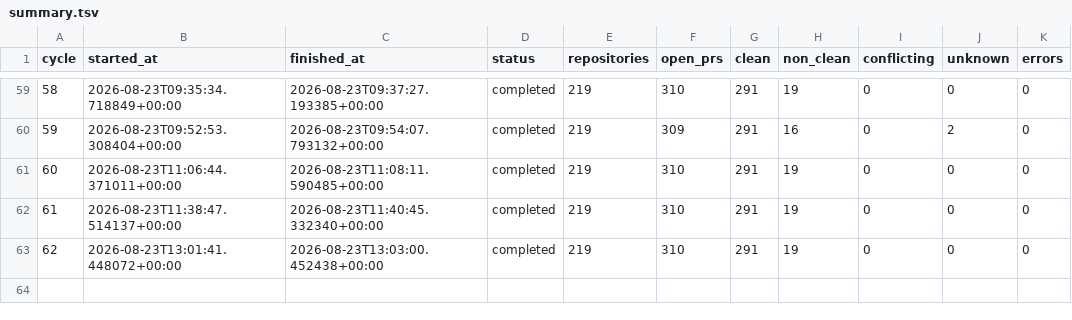
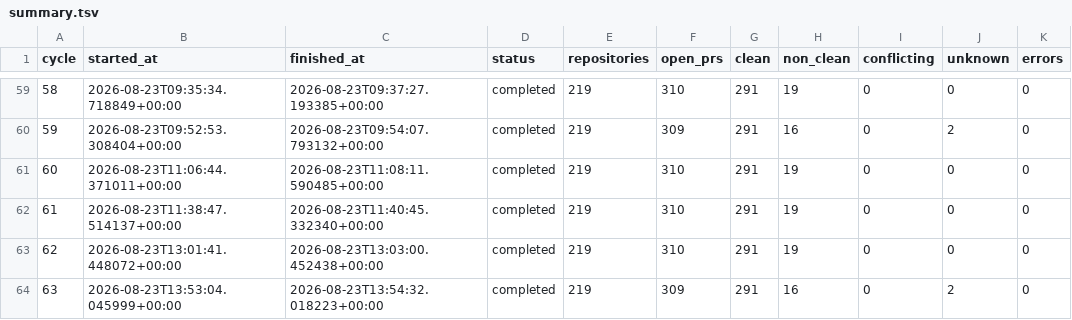
Before and after one commit to balajirajput96/autonomous-engineering-maintenance, a TSV file: state/summary.tsv, drawn as a sheet; only a part is shown, gaps mark what is left out.

```diff
--- a/state/summary.tsv
+++ b/state/summary.tsv
@@ -63 +63,2 @@ cycle	started_at	finished_at	status	repositories	open_prs	clean	non_clean	confli
 62	2026-08-23T13:01:41.448072+00:00	2026-08-23T13:03:00.452438+00:00	completed	219	310	291	19	0	0	0
+63	2026-08-23T13:53:04.045999+00:00	2026-08-23T13:54:32.018223+00:00	completed	219	309	291	16	0	2	0
```
Also changed, not shown: 1 other file.
